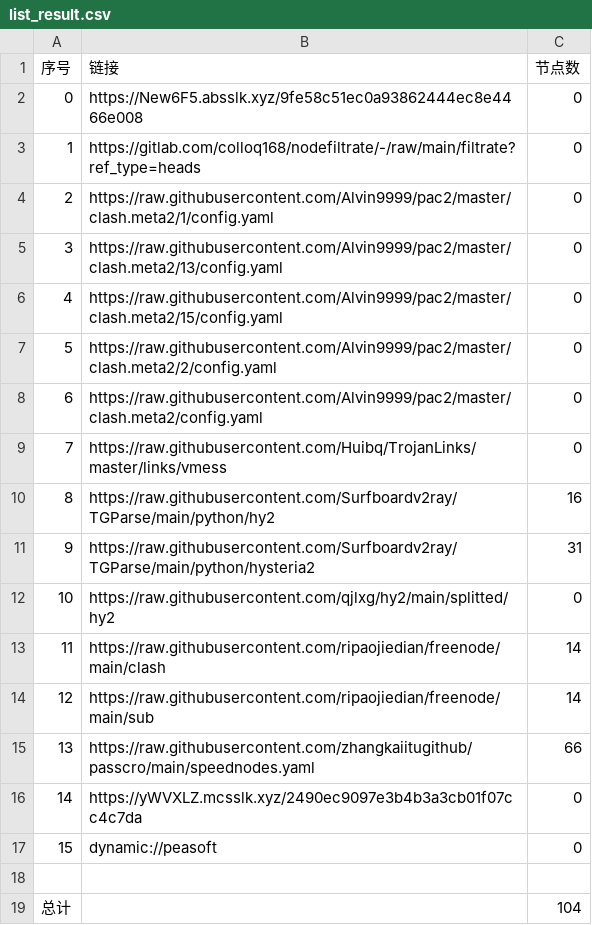
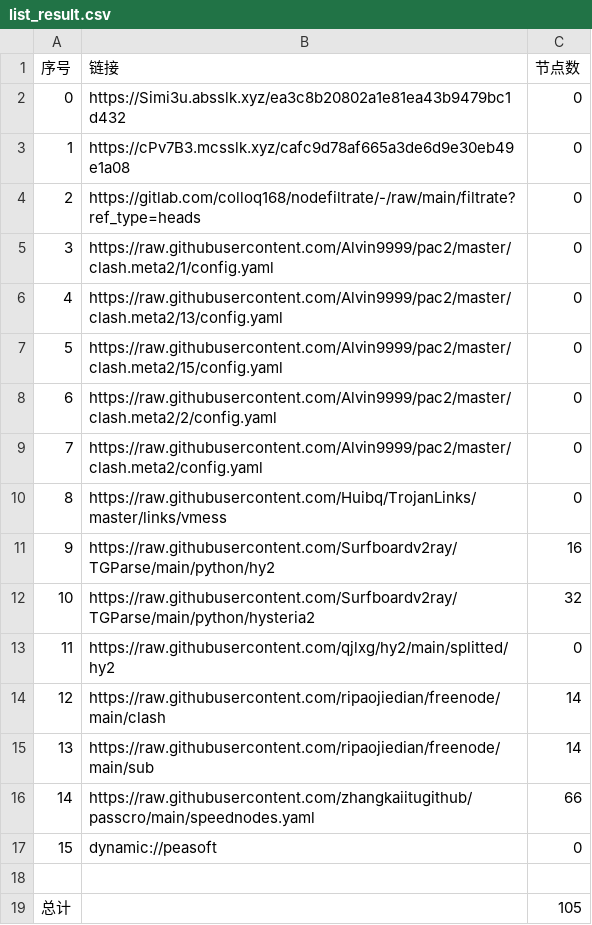
Before and after one commit to wenma77/AutoMergePublicNodes, a CSV file: list_result.csv, drawn as a sheet; removed rows and columns are numbered as before the commit, all else as after; the diff names each change by its address in the sheet, - before the commit and + after, or states it on an @@ line.

```diff
--- a/list_result.csv
+++ b/list_result.csv
+row 2: 0 | https://Simi3u.absslk.xyz/ea3c8b20802a1e81ea43b9479bc1d432 | 0
@@ column A (序号) renumbered between rows 3 and 16 @@
-B3 (链接): https://New6F5.absslk.xyz/9fe58c51ec0a93862444ec8e4466e008
+B3 (链接): https://cPv7B3.mcsslk.xyz/cafc9d78af665a3de6d9e30eb49e1a08
-C12 (节点数): 31
+C12 (节点数): 32
-row 16: 14 | https://yWVXLZ.mcsslk.xyz/2490ec9097e3b4b3a3cb01f07cc4c7da | 0
-C19 (节点数): 104
+C19 (节点数): 105
```
Also changed, not shown: 22 other files.
